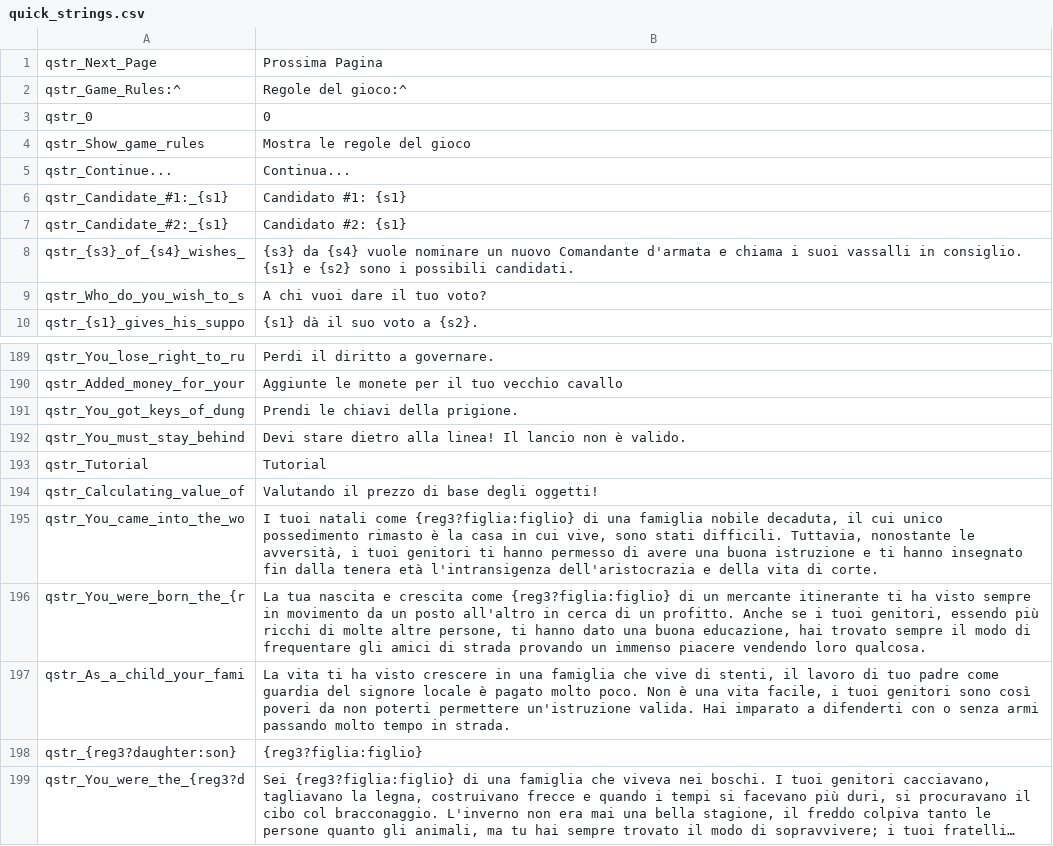
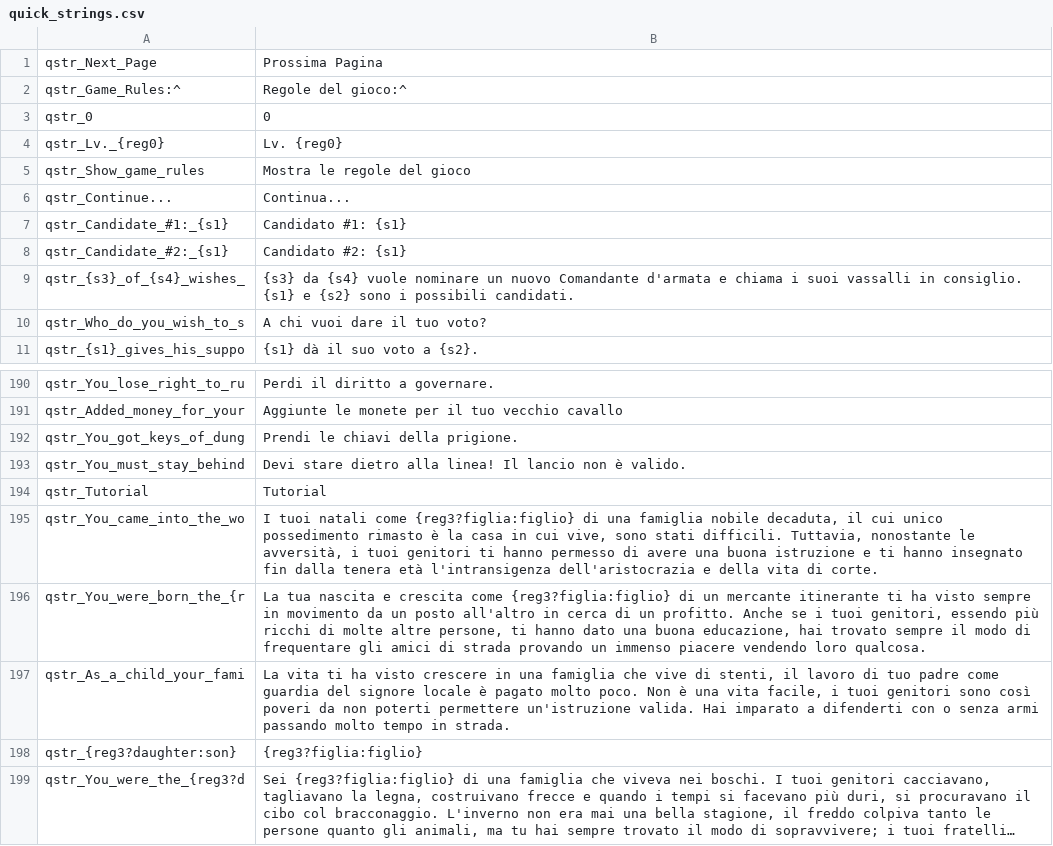
Before and after one commit to Swyter/warband-l10n, a CSV file: it/Modules/Native/languages/it/quick_strings.csv, drawn as a sheet; only a part is shown, gaps mark what is left out; long unchanged cells end in …; removed rows and columns are numbered as before the commit, all else as after; the diff names each change by its address in the sheet, - before the commit and + after, or states it on an @@ line.

```diff
--- a/it/Modules/Native/languages/it/quick_strings.csv
+++ b/it/Modules/Native/languages/it/quick_strings.csv
+row 4: qstr_Lv._{reg0} | Lv. {reg0}
-row 194: qstr_Calculating_value_of | Valutando il prezzo di base degli oggetti!
```
Also changed, not shown: es/Modules/Native/languages/es/factions.csv, fr/Modules/Native/languages/fr/factions.csv, 29 other files.
